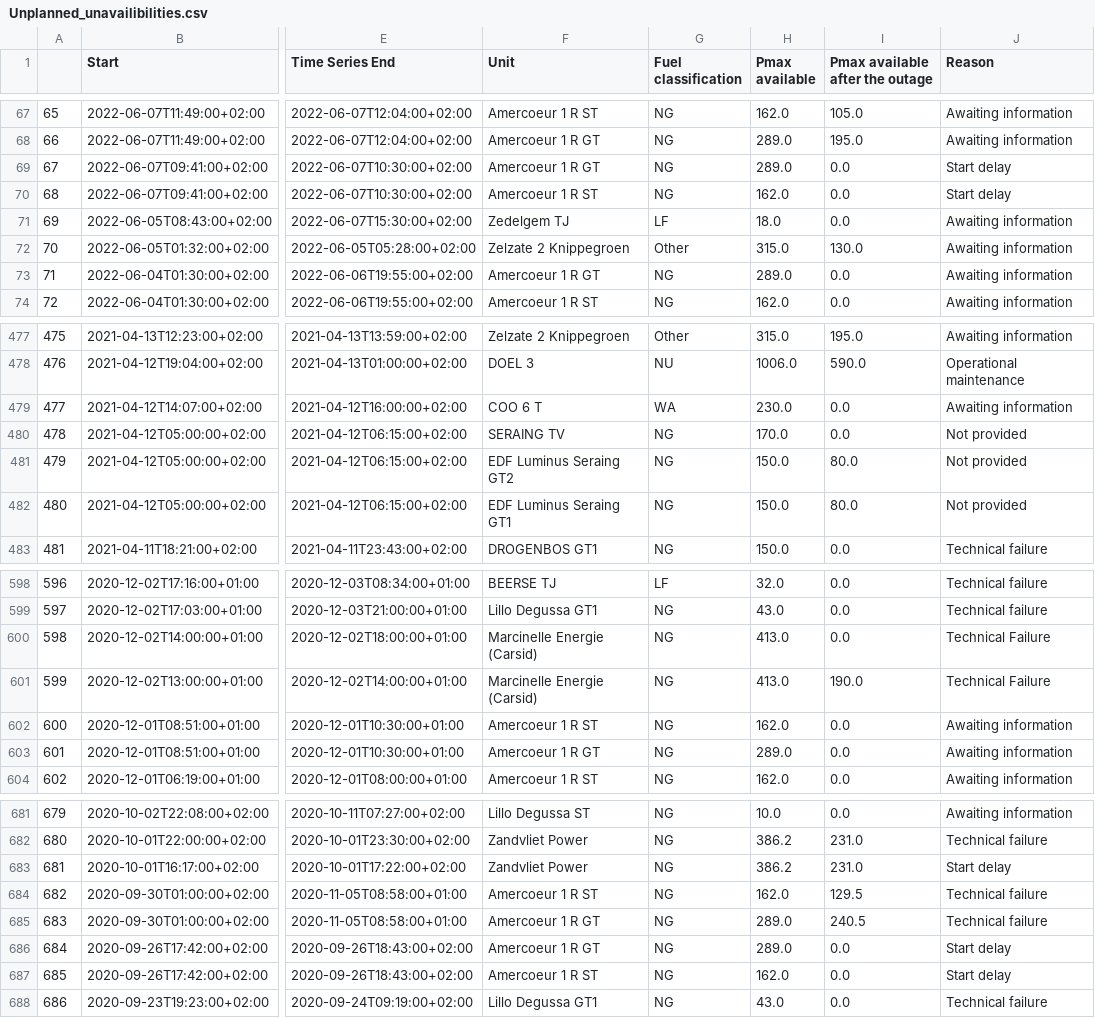
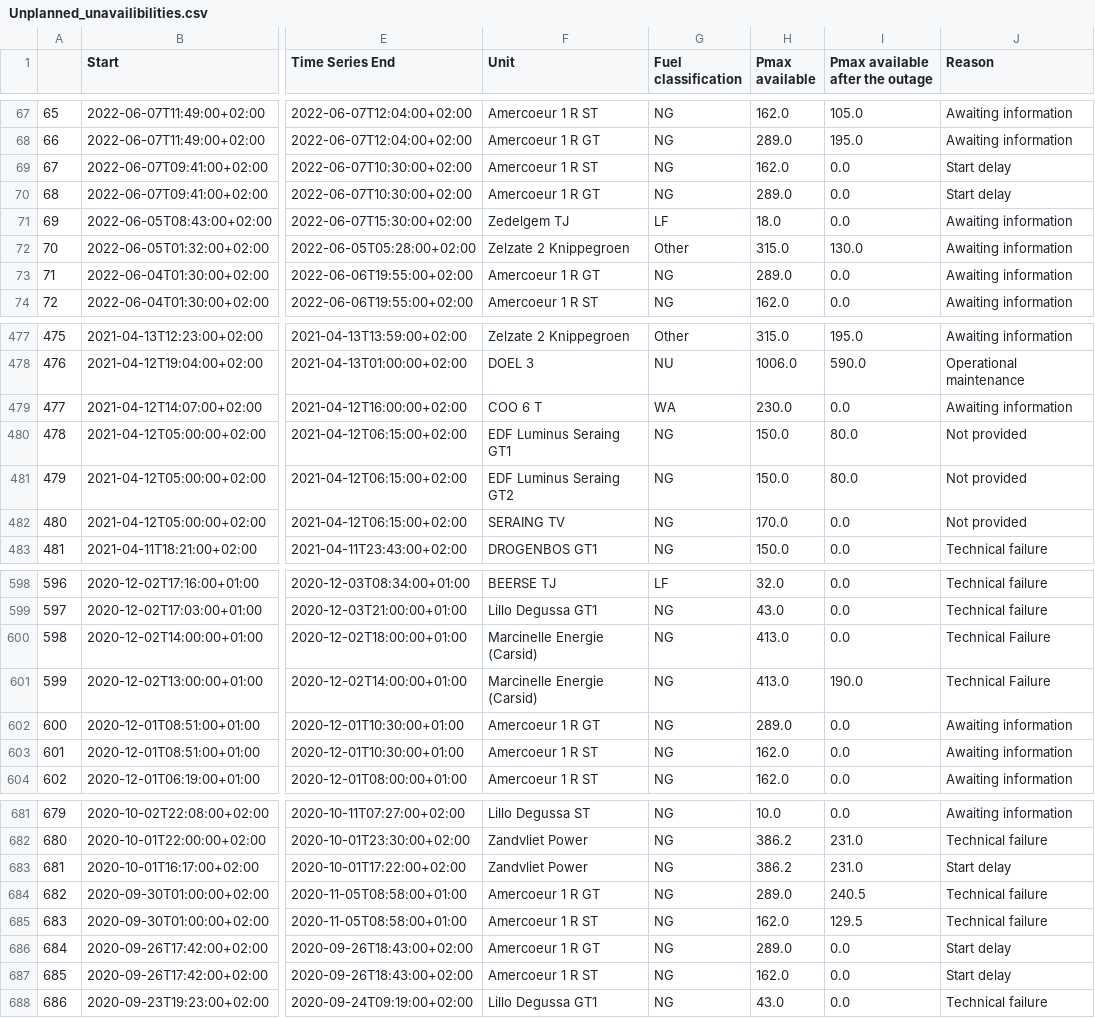
Before and after one commit to journinho/elia-opendata, a CSV file: Unplanned_unavailibilities.csv, drawn as a sheet; only a part is shown, gaps mark what is left out; the diff names each change by its address in the sheet, - before the commit and + after, or states it on an @@ line.

Commit message:
Latest data: Fri Jul 29 18:00:42 UTC 2022

```diff
--- a/Unplanned_unavailibilities.csv
+++ b/Unplanned_unavailibilities.csv
-F69 (Unit): Amercoeur 1 R GT
+F69 (Unit): Amercoeur 1 R ST
-H69 (Pmax available): 289.0
+H69 (Pmax available): 162.0
-F70 (Unit): Amercoeur 1 R ST
+F70 (Unit): Amercoeur 1 R GT
-H70 (Pmax available): 162.0
+H70 (Pmax available): 289.0
-F480 (Unit): SERAING TV
+F480 (Unit): EDF Luminus Seraing GT1
-H480 (Pmax available): 170.0
+H480 (Pmax available): 150.0
-I480 (Pmax available after the outage): 0.0
+I480 (Pmax available after the outage): 80.0
-F482 (Unit): EDF Luminus Seraing GT1
+F482 (Unit): SERAING TV
-H482 (Pmax available): 150.0
+H482 (Pmax available): 170.0
-I482 (Pmax available after the outage): 80.0
+I482 (Pmax available after the outage): 0.0
-F602 (Unit): Amercoeur 1 R ST
+F602 (Unit): Amercoeur 1 R GT
-H602 (Pmax available): 162.0
+H602 (Pmax available): 289.0
-F603 (Unit): Amercoeur 1 R GT
+F603 (Unit): Amercoeur 1 R ST
-H603 (Pmax available): 289.0
+H603 (Pmax available): 162.0
-F684 (Unit): Amercoeur 1 R ST
+F684 (Unit): Amercoeur 1 R GT
-H684 (Pmax available): 162.0
+H684 (Pmax available): 289.0
-I684 (Pmax available after the outage): 129.5
+I684 (Pmax available after the outage): 240.5
-F685 (Unit): Amercoeur 1 R GT
+F685 (Unit): Amercoeur 1 R ST
-H685 (Pmax available): 289.0
+H685 (Pmax available): 162.0
-I685 (Pmax available after the outage): 240.5
+I685 (Pmax available after the outage): 129.5
```
